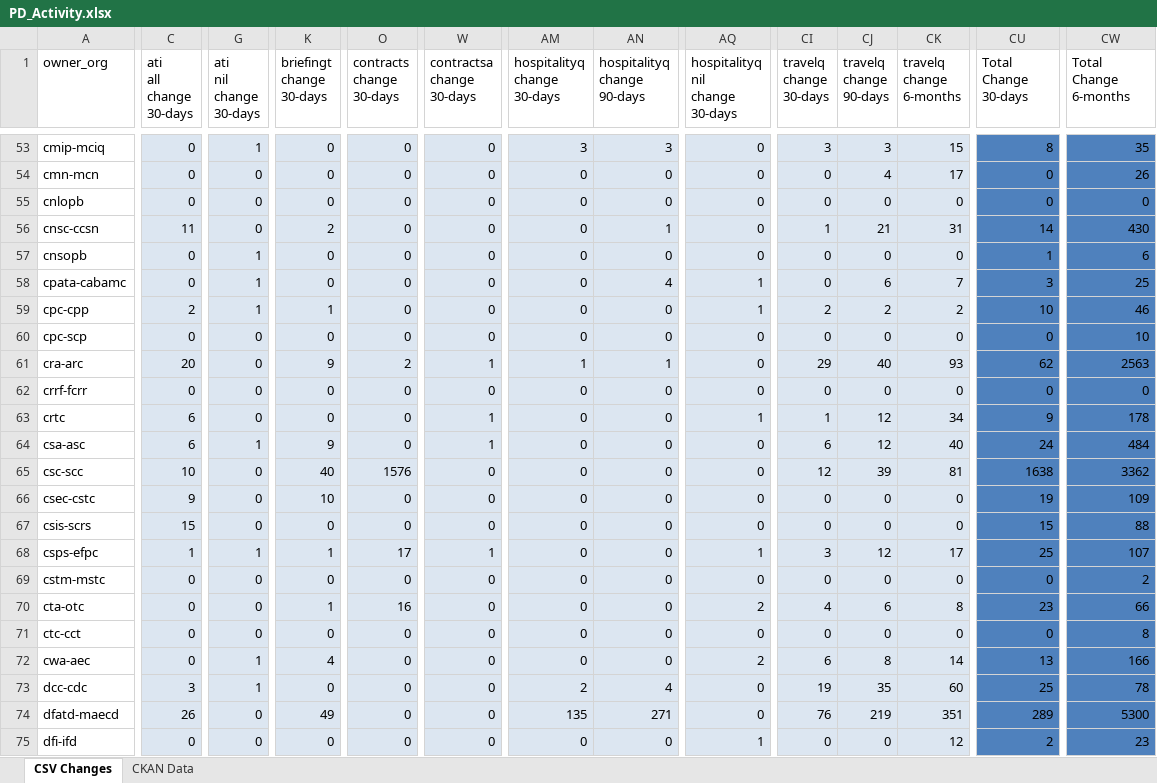
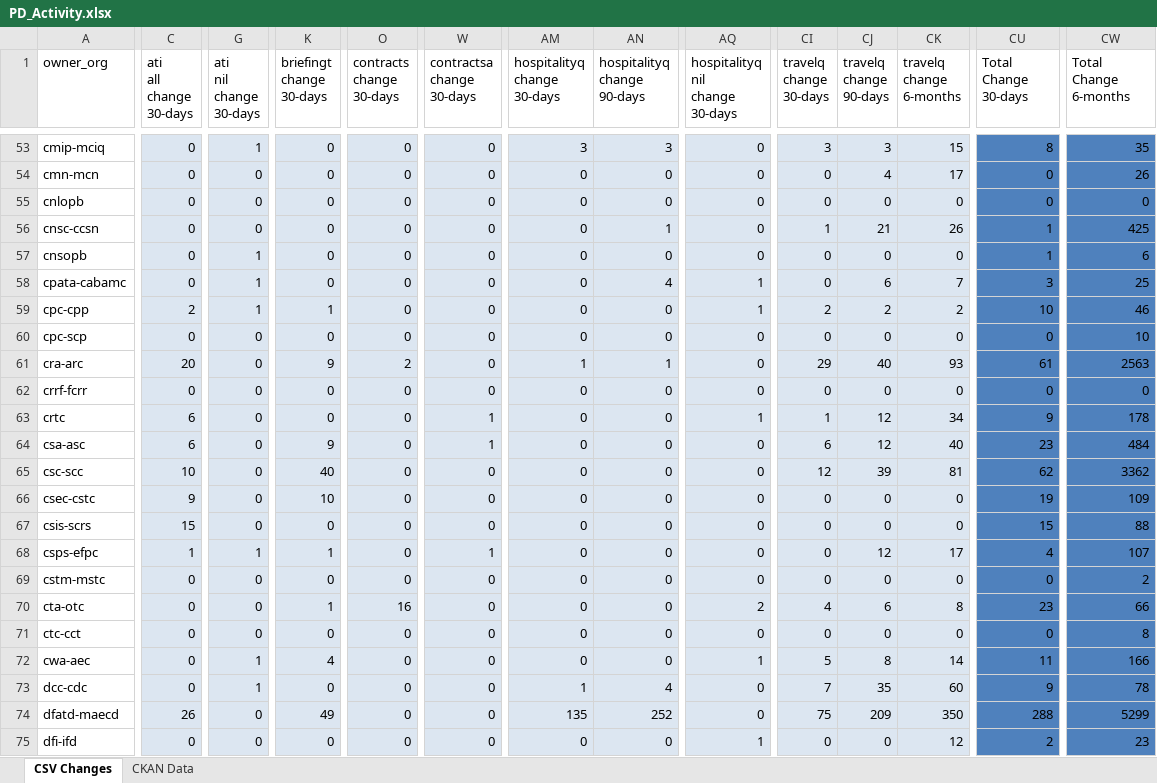
Before and after one commit to open-data/analytics-corporate-reporting, an Excel workbook: PD_CHANGES_RPT/PD_Activity.xlsx, sheet CSV Changes, drawn as a sheet; only a part is shown, gaps mark what is left out; values as stored, in another font and other column widths than the file's, no borders; the diff covers the shown part only; the diff names each change by its address in the sheet, - before the commit and + after, or states it on an @@ line.

```diff
--- a/PD_CHANGES_RPT/PD_Activity.xlsx (sheet CSV Changes)
+++ b/PD_CHANGES_RPT/PD_Activity.xlsx (sheet CSV Changes)
-C56 (ati all change 30-days): 11
+C56 (ati all change 30-days): 0
-K56 (briefingt change 30-days): 2
+K56 (briefingt change 30-days): 0
-CK56 (travelq change 6-months): 31
+CK56 (travelq change 6-months): 26
-CU56 (Total Change 30-days): 14
+CU56 (Total Change 30-days): 1
-CW56 (Total Change 6-months): 430
+CW56 (Total Change 6-months): 425
-W61 (contractsa change 30-days): 1
+W61 (contractsa change 30-days): 0
-CU61 (Total Change 30-days): 62
+CU61 (Total Change 30-days): 61
-G64 (ati nil change 30-days): 1
+G64 (ati nil change 30-days): 0
-CU64 (Total Change 30-days): 24
+CU64 (Total Change 30-days): 23
-O65 (contracts change 30-days): 1576
+O65 (contracts change 30-days): 0
-CU65 (Total Change 30-days): 1638
+CU65 (Total Change 30-days): 62
-O68 (contracts change 30-days): 17
+O68 (contracts change 30-days): 0
-AQ68 (hospitalityq nil change 30-days): 1
+AQ68 (hospitalityq nil change 30-days): 0
-CI68 (travelq change 30-days): 3
+CI68 (travelq change 30-days): 0
-CU68 (Total Change 30-days): 25
+CU68 (Total Change 30-days): 4
-AQ72 (hospitalityq nil change 30-days): 2
+AQ72 (hospitalityq nil change 30-days): 1
-CI72 (travelq change 30-days): 6
+CI72 (travelq change 30-days): 5
-CU72 (Total Change 30-days): 13
+CU72 (Total Change 30-days): 11
-C73 (ati all change 30-days): 3
+C73 (ati all change 30-days): 0
-AM73 (hospitalityq change 30-days): 2
+AM73 (hospitalityq change 30-days): 1
-CI73 (travelq change 30-days): 19
+CI73 (travelq change 30-days): 7
-CU73 (Total Change 30-days): 25
+CU73 (Total Change 30-days): 9
-AN74 (hospitalityq change 90-days): 271
+AN74 (hospitalityq change 90-days): 252
-CI74 (travelq change 30-days): 76
+CI74 (travelq change 30-days): 75
-CJ74 (travelq change 90-days): 219
+CJ74 (travelq change 90-days): 209
-CK74 (travelq change 6-months): 351
+CK74 (travelq change 6-months): 350
-CU74 (Total Change 30-days): 289
+CU74 (Total Change 30-days): 288
-CW74 (Total Change 6-months): 5300
+CW74 (Total Change 6-months): 5299
```
Also changed, not shown: 179 edited cells elsewhere in this sheet, 1 other file.
